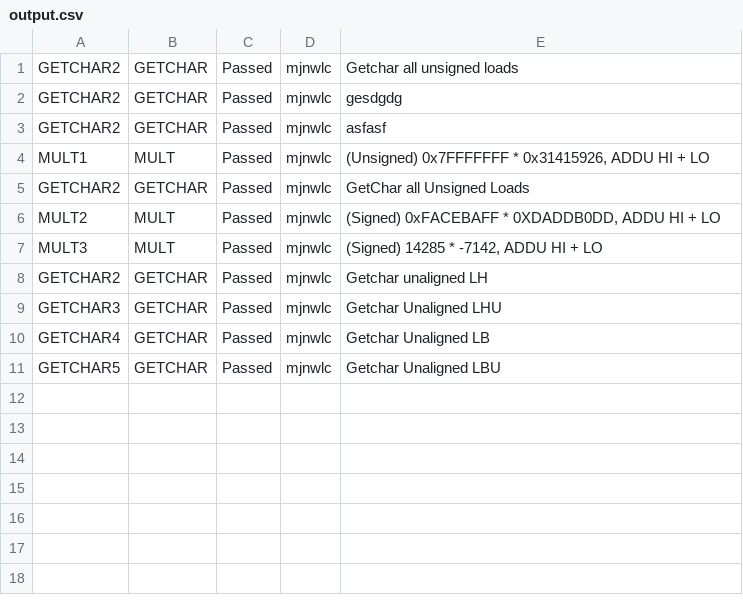
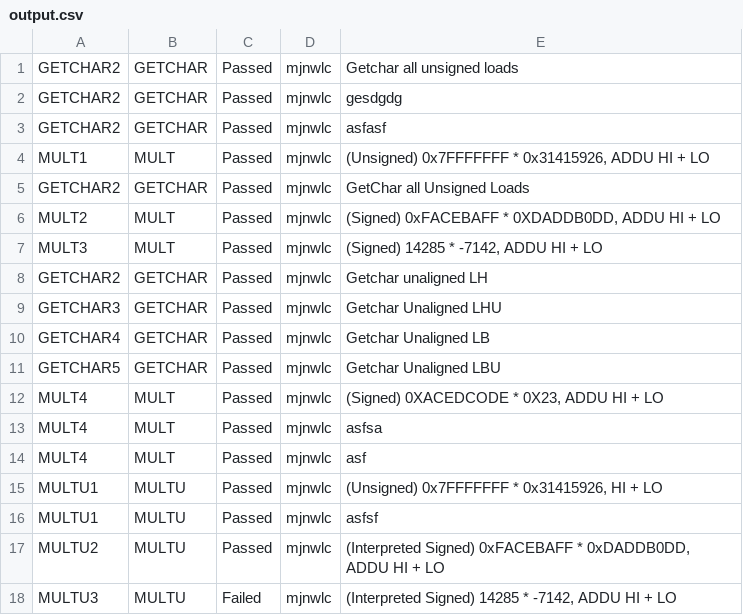
Before and after one commit to marcus-neo/mjnwlc, a CSV file: bin/output.csv, drawn as a sheet.

```diff
--- a/bin/output.csv
+++ b/bin/output.csv
@@ -11 +11,8 @@ GETCHAR4, GETCHAR, Passed, mjnwlc, Getchar Unaligned LB
 GETCHAR5, GETCHAR, Passed, mjnwlc, Getchar Unaligned LBU
+MULT4, MULT, Passed, mjnwlc, "(Signed) 0XACEDCODE * 0X23, ADDU HI + LO"
+MULT4, MULT, Passed, mjnwlc, asfsa
+MULT4, MULT, Passed, mjnwlc, asf
+MULTU1, MULTU, Passed, mjnwlc, "(Unsigned) 0x7FFFFFFF * 0x31415926, HI + LO"
+MULTU1, MULTU, Passed, mjnwlc, asfsf
+MULTU2, MULTU, Passed, mjnwlc, "(Interpreted Signed) 0xFACEBAFF * 0xDADDB0DD, ADDU HI + LO"
+MULTU3, MULTU, Failed, mjnwlc, "(Interpreted Signed) 14285 * -7142, ADDU HI + LO"
```
Also changed, not shown: testbinary/input.csv, 11 other files.
